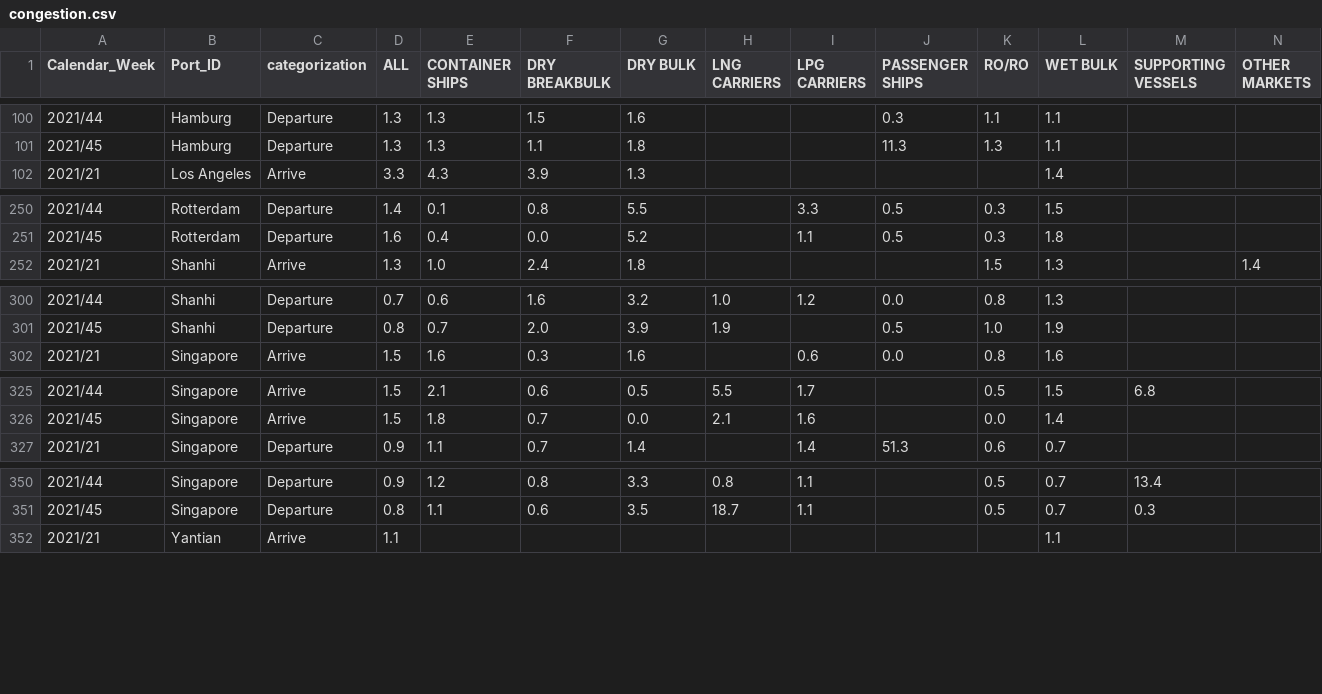
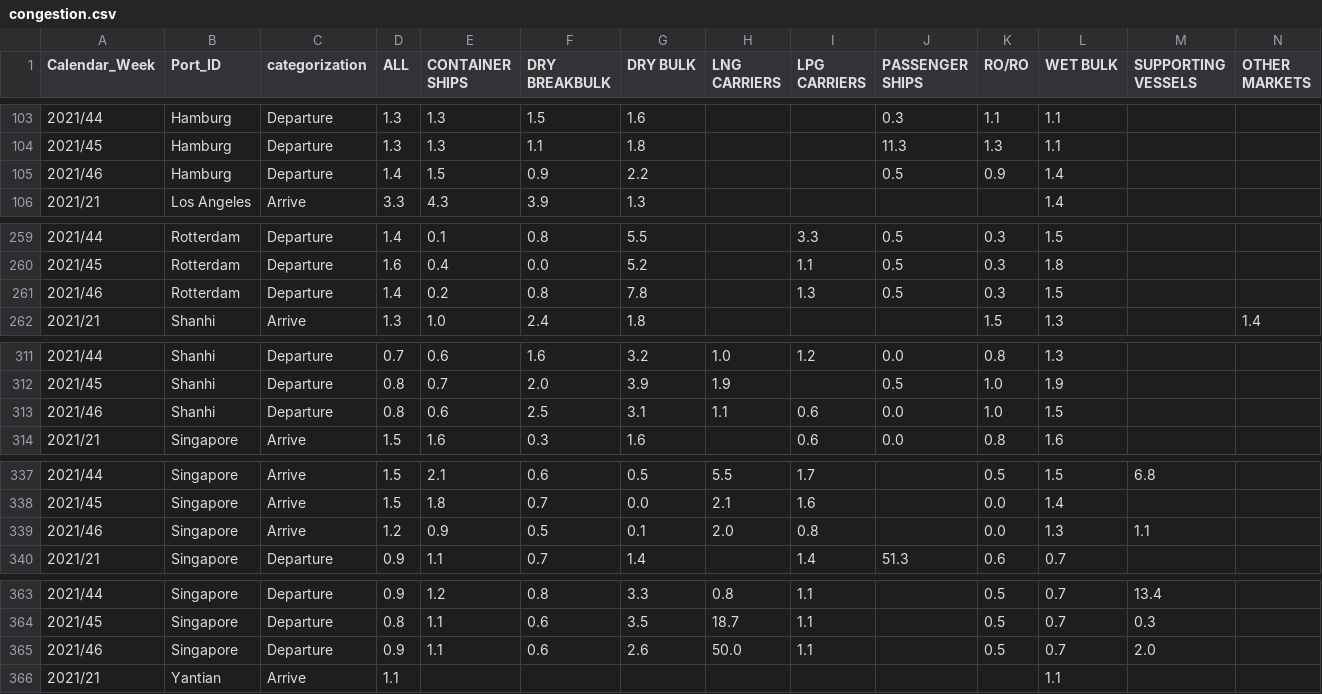
Before and after one commit to b9907051/iphone, a CSV file: static/data/Shipping/congestion.csv, drawn as a sheet; only a part is shown, gaps mark what is left out; the diff covers the shown part only.

```diff
--- a/static/data/Shipping/congestion.csv
+++ b/static/data/Shipping/congestion.csv
@@ -101,2 +104,3 @@ Calendar_Week,Port_ID,categorization,ALL,CONTAINER SHIPS,DRY BREAKBULK,DRY BULK,
 2021/45,Hamburg,Departure,1.3,1.3,1.1,1.8,,,11.3,1.3,1.1,,
+2021/46,Hamburg,Departure,1.4,1.5,0.9,2.2,,,0.5,0.9,1.4,,
 2021/21,Los Angeles,Arrive,3.3,4.3,3.9,1.3,,,,,1.4,,
@@ -251,2 +260,3 @@ Calendar_Week,Port_ID,categorization,ALL,CONTAINER SHIPS,DRY BREAKBULK,DRY BULK,
 2021/45,Rotterdam,Departure,1.6,0.4,0.0,5.2,,1.1,0.5,0.3,1.8,,
+2021/46,Rotterdam,Departure,1.4,0.2,0.8,7.8,,1.3,0.5,0.3,1.5,,
 2021/21,Shanhi,Arrive,1.3,1.0,2.4,1.8,,,,1.5,1.3,,1.4
@@ -301,2 +312,3 @@ Calendar_Week,Port_ID,categorization,ALL,CONTAINER SHIPS,DRY BREAKBULK,DRY BULK,
 2021/45,Shanhi,Departure,0.8,0.7,2.0,3.9,1.9,,0.5,1.0,1.9,,
+2021/46,Shanhi,Departure,0.8,0.6,2.5,3.1,1.1,0.6,0.0,1.0,1.5,,
 2021/21,Singapore,Arrive,1.5,1.6,0.3,1.6,,0.6,0.0,0.8,1.6,,
@@ -326,2 +338,3 @@ Calendar_Week,Port_ID,categorization,ALL,CONTAINER SHIPS,DRY BREAKBULK,DRY BULK,
 2021/45,Singapore,Arrive,1.5,1.8,0.7,0.0,2.1,1.6,,0.0,1.4,,
+2021/46,Singapore,Arrive,1.2,0.9,0.5,0.1,2.0,0.8,,0.0,1.3,1.1,
 2021/21,Singapore,Departure,0.9,1.1,0.7,1.4,,1.4,51.3,0.6,0.7,,
@@ -351,2 +364,3 @@ Calendar_Week,Port_ID,categorization,ALL,CONTAINER SHIPS,DRY BREAKBULK,DRY BULK,
 2021/45,Singapore,Departure,0.8,1.1,0.6,3.5,18.7,1.1,,0.5,0.7,0.3,
+2021/46,Singapore,Departure,0.9,1.1,0.6,2.6,50.0,1.1,,0.5,0.7,2.0,
 2021/21,Yantian,Arrive,1.1,,,,,,,,1.1,,
```
Also changed, not shown: 13 added rows elsewhere in this file, static/data/Electronics/bestbuy_laptop.csv, static/data/Shipping/BDIBCI.csv, 19 other files.
